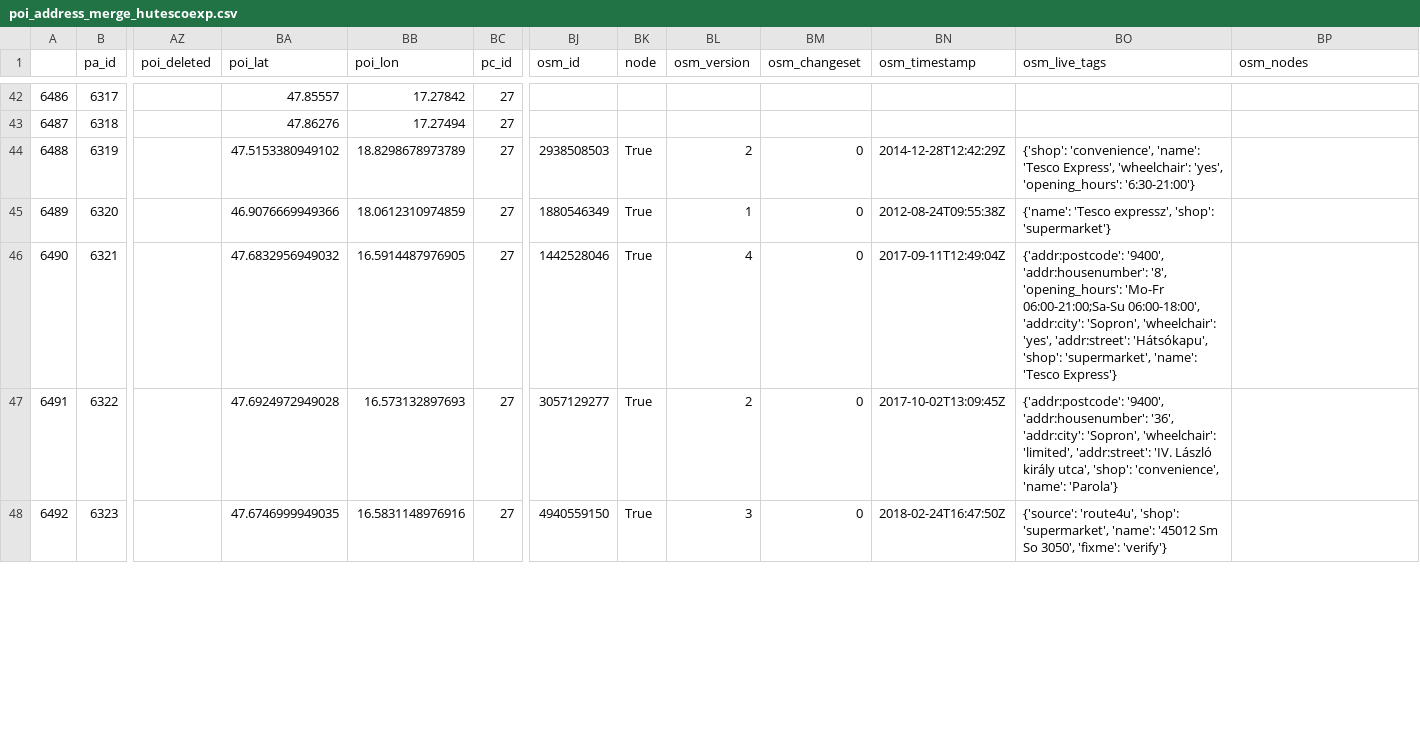
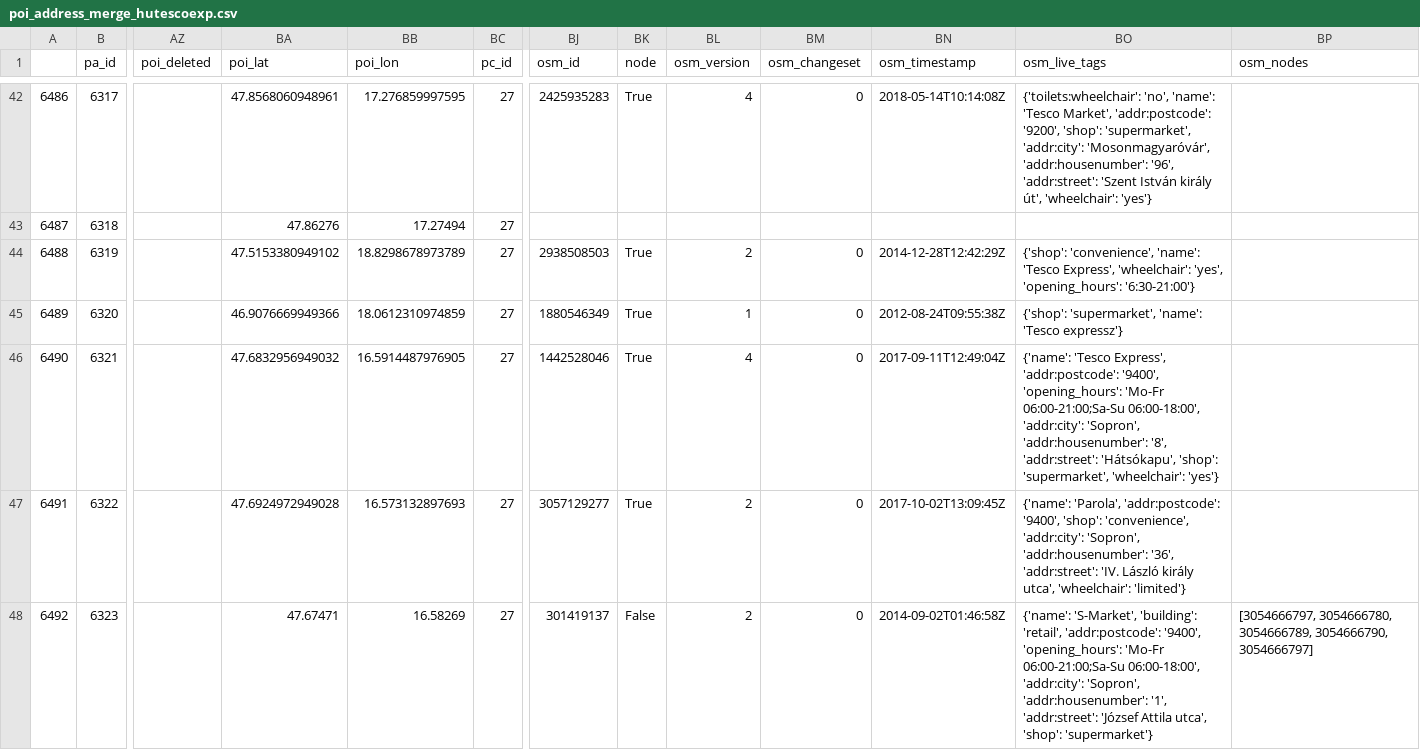
Before and after one commit to KAMI911/osm-import-request, a CSV file: hu_tesco/poi_address_merge_hutescoexp.csv, drawn as a sheet; only a part is shown, gaps mark what is left out; the diff covers the shown part only; the diff names each change by its address in the sheet, - before the commit and + after, or states it on an @@ line.

Commit message:
Increased search radius, Tesco

```diff
--- a/hu_tesco/poi_address_merge_hutescoexp.csv
+++ b/hu_tesco/poi_address_merge_hutescoexp.csv
-BA42 (poi_lat): 47.85557
+BA42 (poi_lat): 47.8568060948961
-BB42 (poi_lon): 17.27842
+BB42 (poi_lon): 17.276859997595
-BJ42 (osm_id): (empty)
+BJ42 (osm_id): 2425935283
-BK42 (node): (empty)
+BK42 (node): True
-BL42 (osm_version): (empty)
+BL42 (osm_version): 4
-BM42 (osm_changeset): (empty)
+BM42 (osm_changeset): 0
-BN42 (osm_timestamp): (empty)
+BN42 (osm_timestamp): 2018-05-14T10:14:08Z
-BO42 (osm_live_tags): (empty)
+BO42 (osm_live_tags): {'toilets:wheelchair': 'no', 'name': 'Tesco Market', 'addr:postcode': '9200', 'shop': 'supermarket', 'addr:city': 'Mosonmagyaróvár', 'addr:housenumber': '96', 'addr:street': 'Szent István király út', 'wheelchair': 'yes'}
-BO45 (osm_live_tags): {'name': 'Tesco expressz', 'shop': 'supermarket'}
+BO45 (osm_live_tags): {'shop': 'supermarket', 'name': 'Tesco expressz'}
-BO46 (osm_live_tags): {'addr:postcode': '9400', 'addr:housenumber': '8', 'opening_hours': 'Mo-Fr 06:00-21:00;Sa-Su 06:00-18:00', 'addr:city': 'Sopron', 'wheelchair': 'yes', 'addr:street': 'Hátsókapu', 'shop': 'supermarket', 'name': 'Tesco Express'}
+BO46 (osm_live_tags): {'name': 'Tesco Express', 'addr:postcode': '9400', 'opening_hours': 'Mo-Fr 06:00-21:00;Sa-Su 06:00-18:00', 'addr:city': 'Sopron', 'addr:housenumber': '8', 'addr:street': 'Hátsókapu', 'shop': 'supermarket', 'wheelchair': 'yes'}
-BO47 (osm_live_tags): {'addr:postcode': '9400', 'addr:housenumber': '36', 'addr:city': 'Sopron', 'wheelchair': 'limited', 'addr:street': 'IV. László király utca', 'shop': 'convenience', 'name': 'Parola'}
+BO47 (osm_live_tags): {'name': 'Parola', 'addr:postcode': '9400', 'shop': 'convenience', 'addr:city': 'Sopron', 'addr:housenumber': '36', 'addr:street': 'IV. László király utca', 'wheelchair': 'limited'}
-BA48 (poi_lat): 47.6746999949035
+BA48 (poi_lat): 47.67471
-BB48 (poi_lon): 16.5831148976916
+BB48 (poi_lon): 16.58269
-BJ48 (osm_id): 4940559150
+BJ48 (osm_id): 301419137
-BK48 (node): True
+BK48 (node): False
-BL48 (osm_version): 3
+BL48 (osm_version): 2
-BN48 (osm_timestamp): 2018-02-24T16:47:50Z
+BN48 (osm_timestamp): 2014-09-02T01:46:58Z
-BO48 (osm_live_tags): {'source': 'route4u', 'shop': 'supermarket', 'name': '45012 Sm So 3050', 'fixme': 'verify'}
+BO48 (osm_live_tags): {'name': 'S-Market', 'building': 'retail', 'addr:postcode': '9400', 'opening_hours': 'Mo-Fr 06:00-21:00;Sa-Su 06:00-18:00', 'addr:city': 'Sopron', 'addr:housenumber': '1', 'addr:street': 'József Attila utca', 'shop': 'supermarket'}
-BP48 (osm_nodes): (empty)
+BP48 (osm_nodes): [3054666797, 3054666780, 3054666789, 3054666790, 3054666797]
```
Also changed, not shown: 76 edited cells elsewhere in this file, hu_tesco/poi_address_merge_hutescoext.csv, 4 other files.
